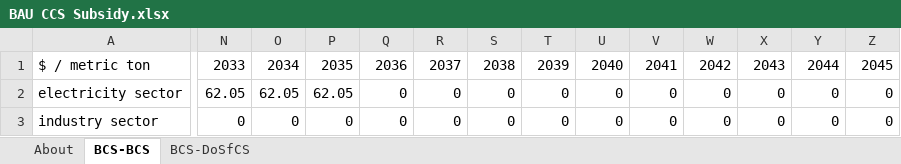
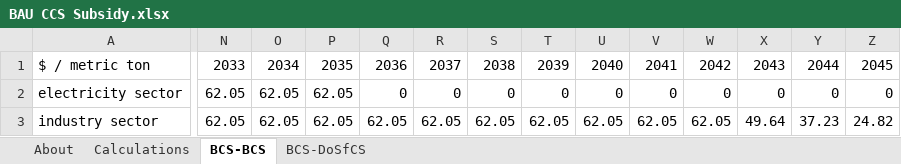
Before and after one commit to EnergyInnovation/eps-connecticut, an Excel workbook: InputData/ccs/BCS/BAU CCS Subsidy.xlsx, sheet BCS-BCS, drawn as a sheet; only a part is shown, gaps mark what is left out; values as stored, in another font and other column widths than the file's, no borders; the diff covers the shown part only; the diff names each change by its address in the sheet, - before the commit and + after, or states it on an @@ line.

```diff
--- a/InputData/ccs/BCS/BAU CCS Subsidy.xlsx (sheet BCS-BCS)
+++ b/InputData/ccs/BCS/BAU CCS Subsidy.xlsx (sheet BCS-BCS)
+sheet tab: Calculations
-N3: 0
+N3: 62.05
-O3: 0
+O3: 62.05
-P3: 0
+P3: 62.05
-Q3: 0
+Q3: 62.05
-R3: 0
+R3: 62.05
-S3: 0
+S3: 62.05
-T3: 0
+T3: 62.05
-U3: 0
+U3: 62.05
-V3: 0
+V3: 62.05
-W3: 0
+W3: 62.05
-X3: 0
+X3: 49.64
-Y3: 0
+Y3: 37.23
-Z3: 0
+Z3: 24.82
```
Also changed, not shown: 1 edited cell elsewhere in this sheet, sheet About, formulas that keep their value, InputData/elec/RACP/RPS Alternative Compliance Payment.xlsx, InputData/fuels/BS/BAU Subsidies.xlsx, 30 other files.
